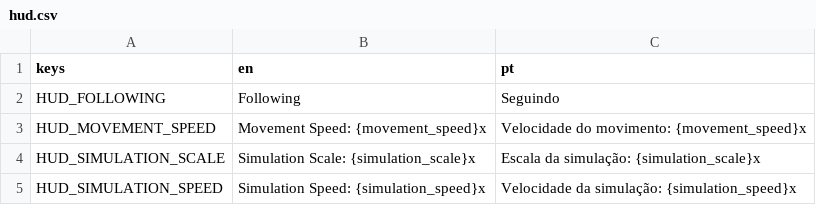
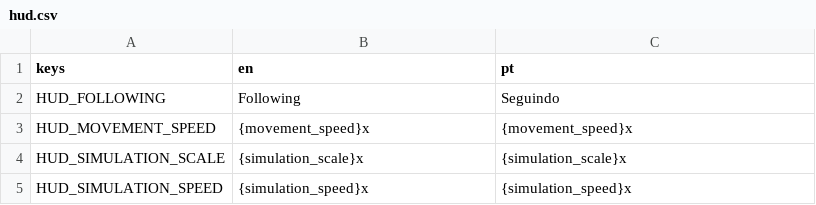
Before and after one commit to felipe-canever-fernandes/astronomy_vr, a CSV file: translations/hud.csv, drawn as a sheet.

```diff
--- a/translations/hud.csv
+++ b/translations/hud.csv
@@ -2,4 +2,4 @@
 HUD_FOLLOWING,"Following","Seguindo"
-HUD_MOVEMENT_SPEED,"Movement Speed: {movement_speed}x","Velocidade do movimento: {movement_speed}x"
-HUD_SIMULATION_SCALE,"Simulation Scale: {simulation_scale}x","Escala da simulação: {simulation_scale}x"
-HUD_SIMULATION_SPEED,"Simulation Speed: {simulation_speed}x","Velocidade da simulação: {simulation_speed}x"
+HUD_MOVEMENT_SPEED,"{movement_speed}x","{movement_speed}x"
+HUD_SIMULATION_SCALE,"{simulation_scale}x","{simulation_scale}x"
+HUD_SIMULATION_SPEED,"{simulation_speed}x","{simulation_speed}x"
```
Also changed, not shown: 12 other files.
